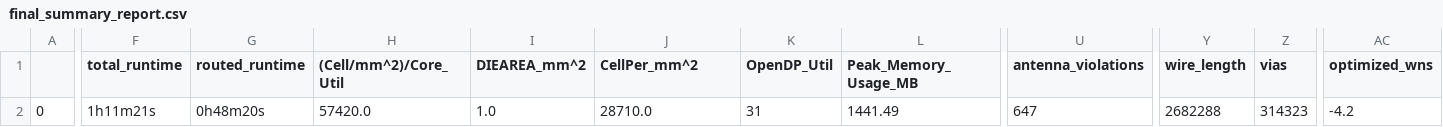
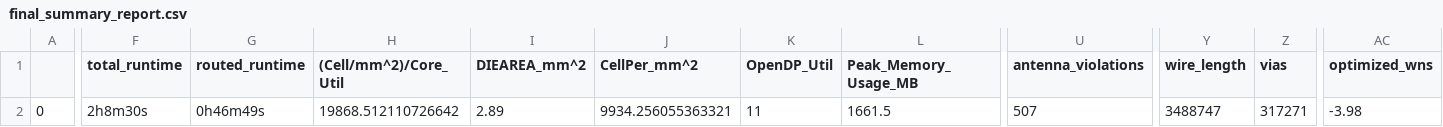
Before and after one commit to zaellis/caravel_user_project, a CSV file: signoff/user_proj_example/final_summary_report.csv, drawn as a sheet; only a part is shown, gaps mark what is left out; the diff covers the shown part only; the diff names each change by its address in the sheet, - before the commit and + after, or states it on an @@ line.

```diff
--- a/signoff/user_proj_example/final_summary_report.csv
+++ b/signoff/user_proj_example/final_summary_report.csv
-F2 (total_runtime): 1h11m21s
+F2 (total_runtime): 2h8m30s
-G2 (routed_runtime): 0h48m20s
+G2 (routed_runtime): 0h46m49s
-H2 ((Cell/mm^2)/Core_Util): 57420.0
+H2 ((Cell/mm^2)/Core_Util): 19868.512110726642
-I2 (DIEAREA_mm^2): 1.0
+I2 (DIEAREA_mm^2): 2.89
-J2 (CellPer_mm^2): 28710.0
+J2 (CellPer_mm^2): 9934.256055363321
-K2 (OpenDP_Util): 31
+K2 (OpenDP_Util): 11
-L2 (Peak_Memory_Usage_MB): 1441.49
+L2 (Peak_Memory_Usage_MB): 1661.5
-U2 (antenna_violations): 647
+U2 (antenna_violations): 507
-Y2 (wire_length): 2682288
+Y2 (wire_length): 3488747
-Z2 (vias): 314323
+Z2 (vias): 317271
-AC2 (optimized_wns): -4.2
+AC2 (optimized_wns): -3.98
```
Also changed, not shown: 18 edited cells elsewhere in this file, 19 other files.
